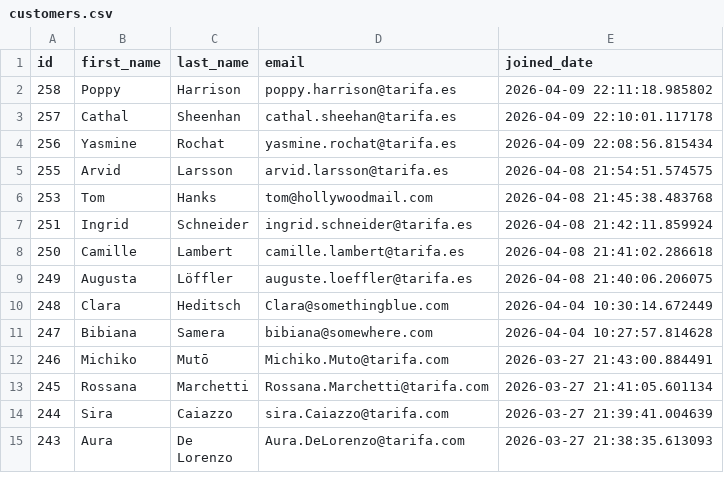
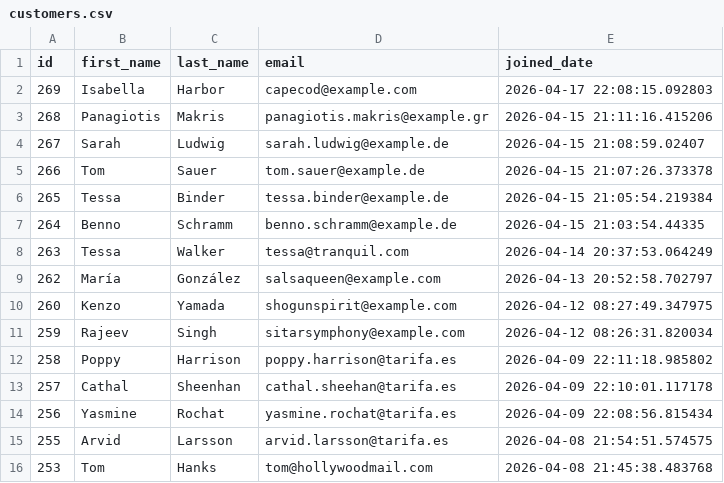
Before and after one commit to UlrikeDetective/code, a CSV file: SQL/PostGre/book_data/data/customers.csv, drawn as a sheet; only a part is shown; the shorter side is filled out with more unchanged rows.

```diff
--- a/SQL/PostGre/book_data/data/customers.csv
+++ b/SQL/PostGre/book_data/data/customers.csv
@@ -1,2 +1,12 @@
 "id","first_name","last_name","email","joined_date"
+269,"Isabella","Harbor","capecod@example.com","2026-04-17 22:08:15.092803"
+268,"Panagiotis","Makris","panagiotis.makris@example.gr","2026-04-15 21:11:16.415206"
+267,"Sarah","Ludwig","sarah.ludwig@example.de","2026-04-15 21:08:59.02407"
+266,"Tom","Sauer","tom.sauer@example.de","2026-04-15 21:07:26.373378"
+265,"Tessa","Binder","tessa.binder@example.de","2026-04-15 21:05:54.219384"
+264,"Benno","Schramm","benno.schramm@example.de","2026-04-15 21:03:54.44335"
+263,"Tessa","Walker","tessa@tranquil.com","2026-04-14 20:37:53.064249"
+262,"María","González","salsaqueen@example.com","2026-04-13 20:52:58.702797"
+260,"Kenzo","Yamada","shogunspirit@example.com","2026-04-12 08:27:49.347975"
+259,"Rajeev","Singh","sitarsymphony@example.com","2026-04-12 08:26:31.820034"
 258,"Poppy","Harrison","poppy.harrison@tarifa.es","2026-04-09 22:11:18.985802"
```
Also changed, not shown: SQL/PostGre/book_data/data/books.csv, SQL/PostGre/book_data/data/event_registrations.csv, 9 other files.
